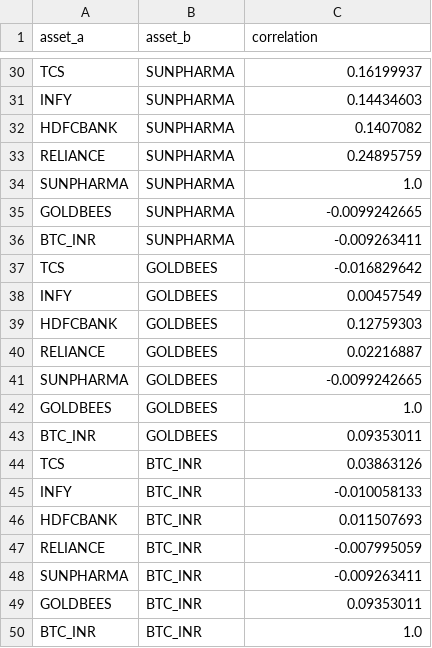
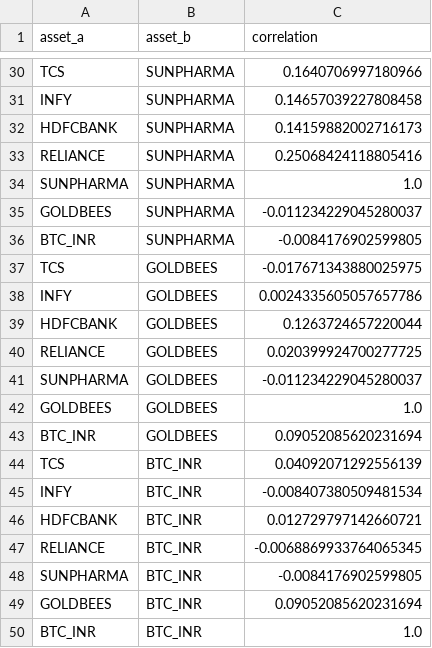
Before and after one commit to Riddhis2226/AlphaPulse, a CSV file: data/tableau_exports/correlation_matrix.csv, drawn as a sheet; only a part is shown, gaps mark what is left out; the diff covers the shown part only; the diff names each change by its address in the sheet, - before the commit and + after, or states it on an @@ line.

```diff
--- a/data/tableau_exports/correlation_matrix.csv
+++ b/data/tableau_exports/correlation_matrix.csv
-C30 (correlation): 0.16199937
+C30 (correlation): 0.1640706997180966
-C31 (correlation): 0.14434603
+C31 (correlation): 0.14657039227808458
-C32 (correlation): 0.1407082
+C32 (correlation): 0.14159882002716173
-C33 (correlation): 0.24895759
+C33 (correlation): 0.25068424118805416
-C35 (correlation): -0.0099242665
+C35 (correlation): -0.011234229045280037
-C36 (correlation): -0.009263411
+C36 (correlation): -0.0084176902599805
-C37 (correlation): -0.016829642
+C37 (correlation): -0.017671343880025975
-C38 (correlation): 0.00457549
+C38 (correlation): 0.0024335605057657786
-C39 (correlation): 0.12759303
+C39 (correlation): 0.1263724657220044
-C40 (correlation): 0.02216887
+C40 (correlation): 0.020399924700277725
-C41 (correlation): -0.0099242665
+C41 (correlation): -0.011234229045280037
-C43 (correlation): 0.09353011
+C43 (correlation): 0.09052085620231694
-C44 (correlation): 0.03863126
+C44 (correlation): 0.04092071292556139
-C45 (correlation): -0.010058133
+C45 (correlation): -0.008407380509481534
-C46 (correlation): 0.011507693
+C46 (correlation): 0.012729797142660721
-C47 (correlation): -0.007995059
+C47 (correlation): -0.0068869933764065345
-C48 (correlation): -0.009263411
+C48 (correlation): -0.0084176902599805
-C49 (correlation): 0.09353011
+C49 (correlation): 0.09052085620231694
```
Also changed, not shown: 24 edited cells elsewhere in this file, 11 other files.
